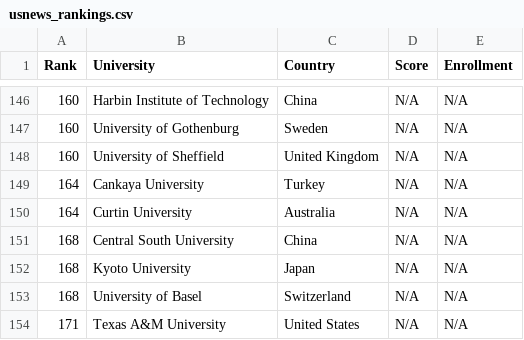
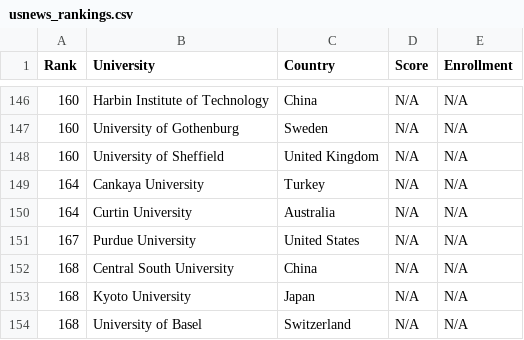
Before and after one commit to mmostagirbhuiyan/university-ranking-aggregator, a CSV file: frontend/public/data/usnews_rankings.csv, drawn as a sheet; only a part is shown, gaps mark what is left out; the shorter side is filled out with more unchanged rows; the diff names each change by its address in the sheet, - before the commit and + after, or states it on an @@ line.

Commit message:
Update usnews_rankings.csv

```diff
--- a/frontend/public/data/usnews_rankings.csv
+++ b/frontend/public/data/usnews_rankings.csv
+row 151: 167 | Purdue University | United States | N/A | N/A
```
